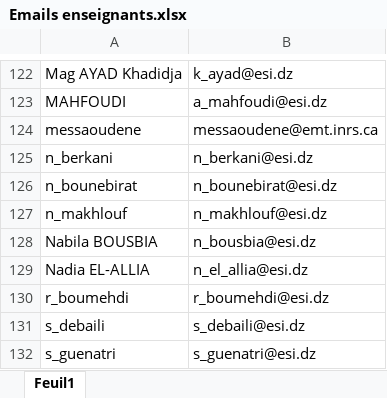
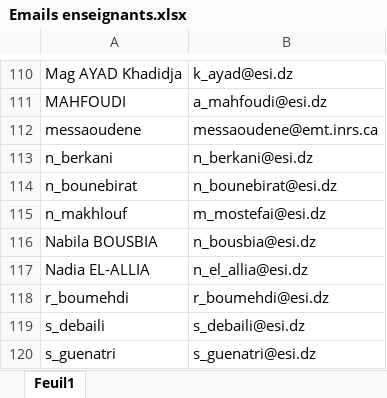
Before and after one commit to akhial/tice-factory, an Excel workbook: Emails enseignants.xlsx, sheet Feuil1, drawn as a sheet; only a part is shown, gaps mark what is left out; values as stored, in another font and other column widths than the file's, no borders; addresses are those after the commit; the diff covers the shown part only; the diff names each change by its address in the sheet, - before the commit and + after, or states it on an @@ line.

```diff
--- a/Emails enseignants.xlsx (sheet Feuil1)
+++ b/Emails enseignants.xlsx (sheet Feuil1)
-B115: n_makhlouf@esi.dz
+B115: m_mostefai@esi.dz
```
Also changed, not shown: 16 removed rows and 2 edited cells elsewhere in this sheet, CHARGES_enseignants_Février2017_2016-2017 (1).xlsx, 23 other files.
